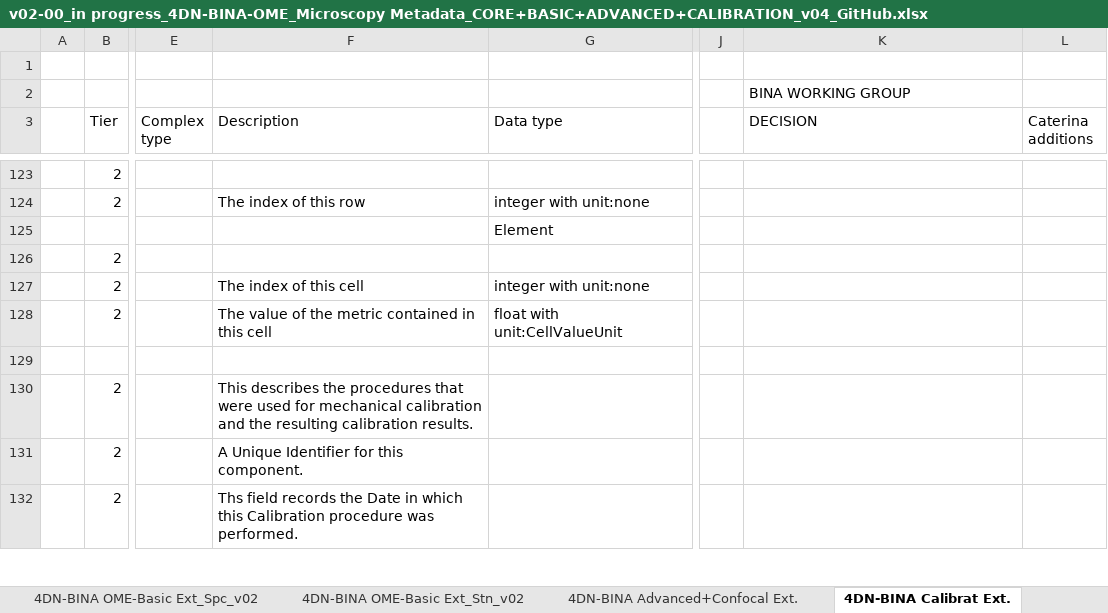
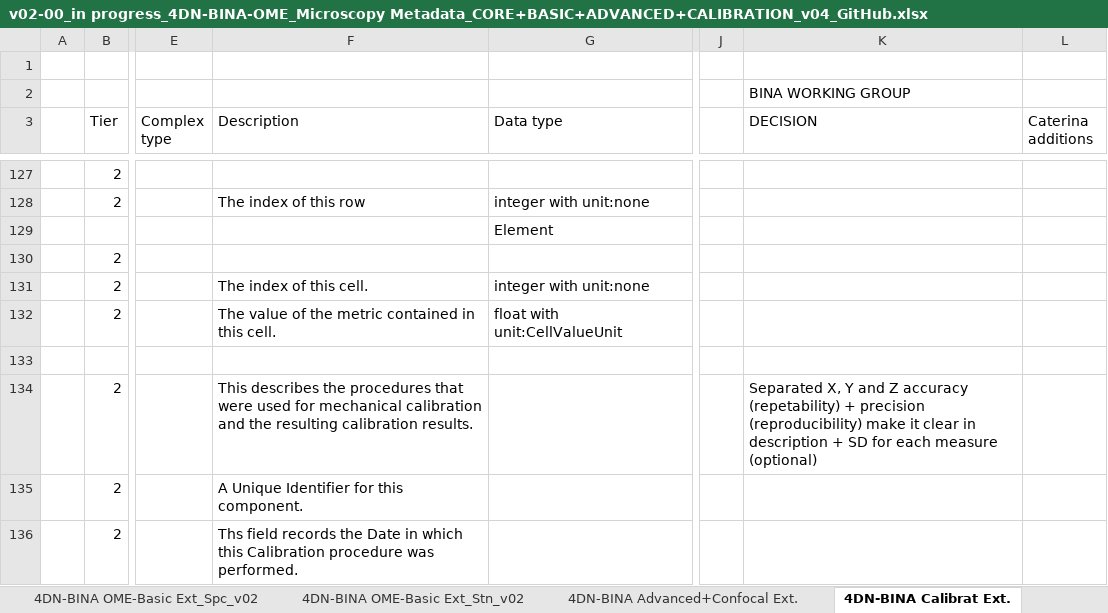
Before and after one commit to WU-BIMAC/NBOMicroscopyMetadataSpecs, an Excel workbook: Model/in progress/v02-00/v02-00_in progress_4DN-BINA-OME_Microscopy Metadata_CORE+BASIC+ADVANCED+CALIBRATION_v04_GitHub.xlsx, sheet 4DN-BINA Calibrat Ext., drawn as a sheet; only a part is shown, gaps mark what is left out; values as stored, in another font and other column widths than the file's, no cell formats; addresses are those after the commit; the diff covers the shown part only; the diff names each change by its address in the sheet, - before the commit and + after, or states it on an @@ line.

Commit message:
Calibration Extension update

```diff
--- a/Model/in progress/v02-00/v02-00_in progress_4DN-BINA-OME_Microscopy Metadata_CORE+BASIC+ADVANCED+CALIBRATION_v04_GitHub.xlsx (sheet 4DN-BINA Calibrat Ext.)
+++ b/Model/in progress/v02-00/v02-00_in progress_4DN-BINA-OME_Microscopy Metadata_CORE+BASIC+ADVANCED+CALIBRATION_v04_GitHub.xlsx (sheet 4DN-BINA Calibrat Ext.)
-F131 (Description): The index of this cell
+F131 (Description): The index of this cell.
-F132 (Description): …in this cell
+F132 (Description): …in this cell.
-K134 (DECISION): (empty)
+K134 (DECISION): Separated X, Y and Z accuracy (repetability) + precision (reproducibility) make it clear in description + SD for each measure (optional)
```
Also changed, not shown: 18 added rows and 41 edited cells elsewhere in this sheet, sheet 4DN-BINA OME-Basic Ext_Spc_v02, sheet 4DN-BINA OME-Basic Ext_Stn_v02, sheet 4DN-BINA Advanced+Confocal Ext., cell formats, 6 other files.
